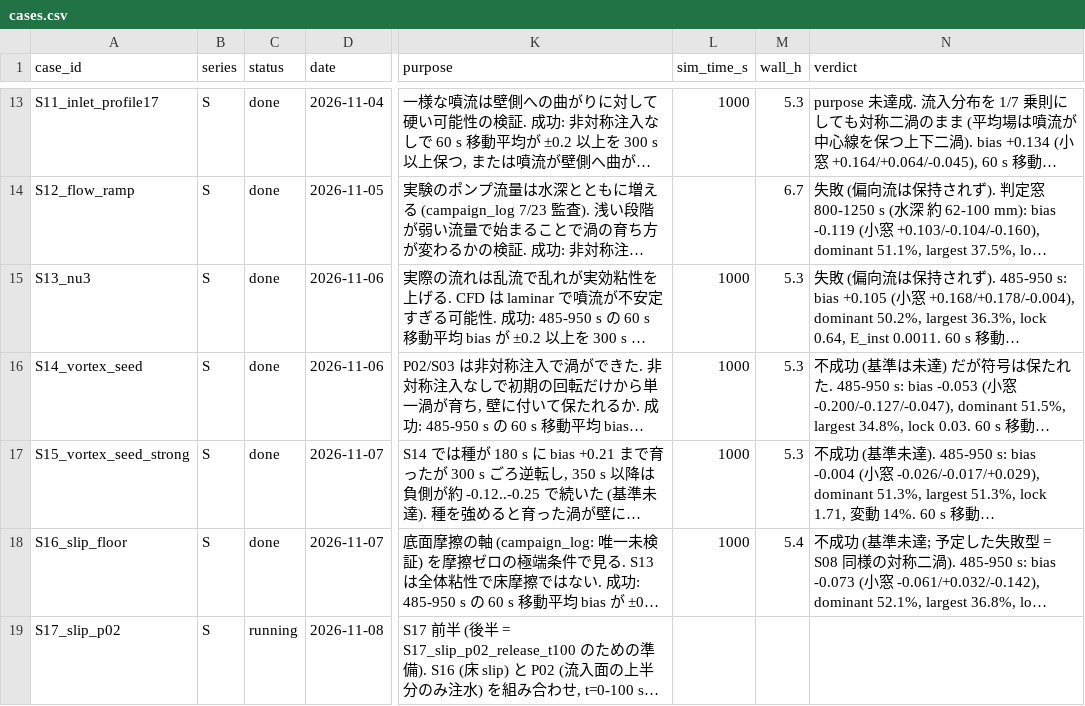
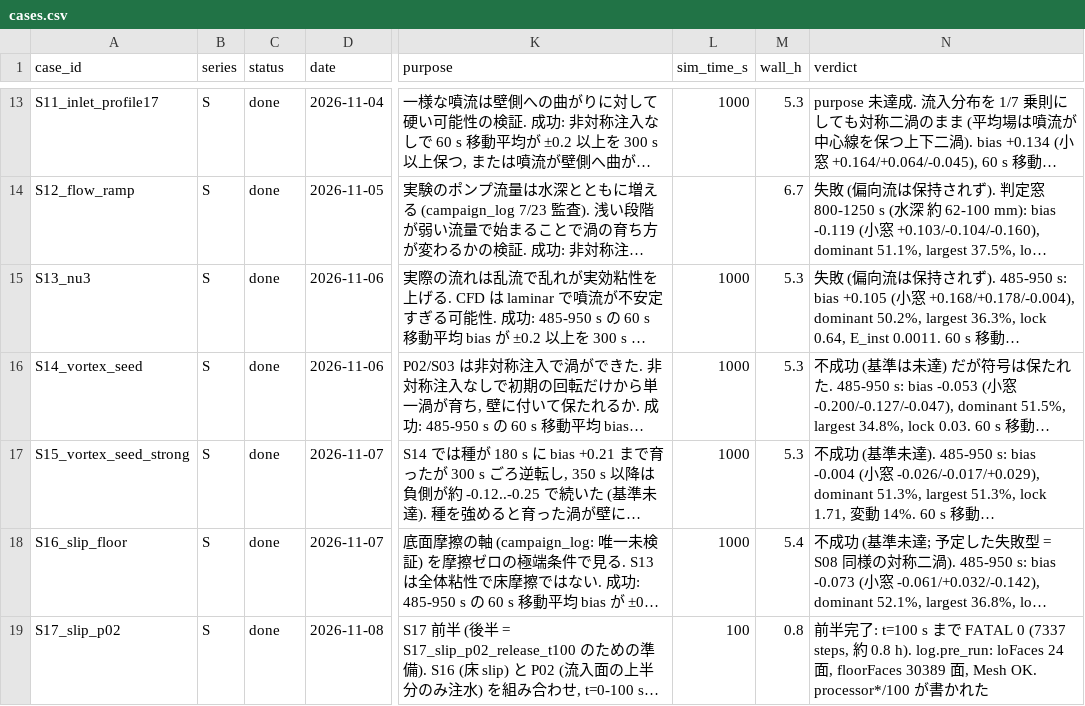
Before and after one commit to kobeline2/psp-singleport-regime, a CSV file: cfd/shonai/cases.csv, drawn as a sheet; only a part is shown, gaps mark what is left out; long unchanged cells end in …; the diff covers the shown part only; the diff names each change by its address in the sheet, - before the commit and + after, or states it on an @@ line.

```diff
--- a/cfd/shonai/cases.csv
+++ b/cfd/shonai/cases.csv
-C19 (status): running
+C19 (status): done
-L19 (sim_time_s): (empty)
+L19 (sim_time_s): 100
-M19 (wall_h): (empty)
+M19 (wall_h): 0.8
-N19 (verdict): (empty)
+N19 (verdict): 前半完了: t=100 s まで FATAL 0 (7337 steps, 約 0.8 h). log.pre_run: loFaces 24 面, floorFaces 30389 面, Mesh OK. processor*/100 が書かれた
```
Also changed, not shown: 3 added rows elsewhere in this file, 1 other file.
